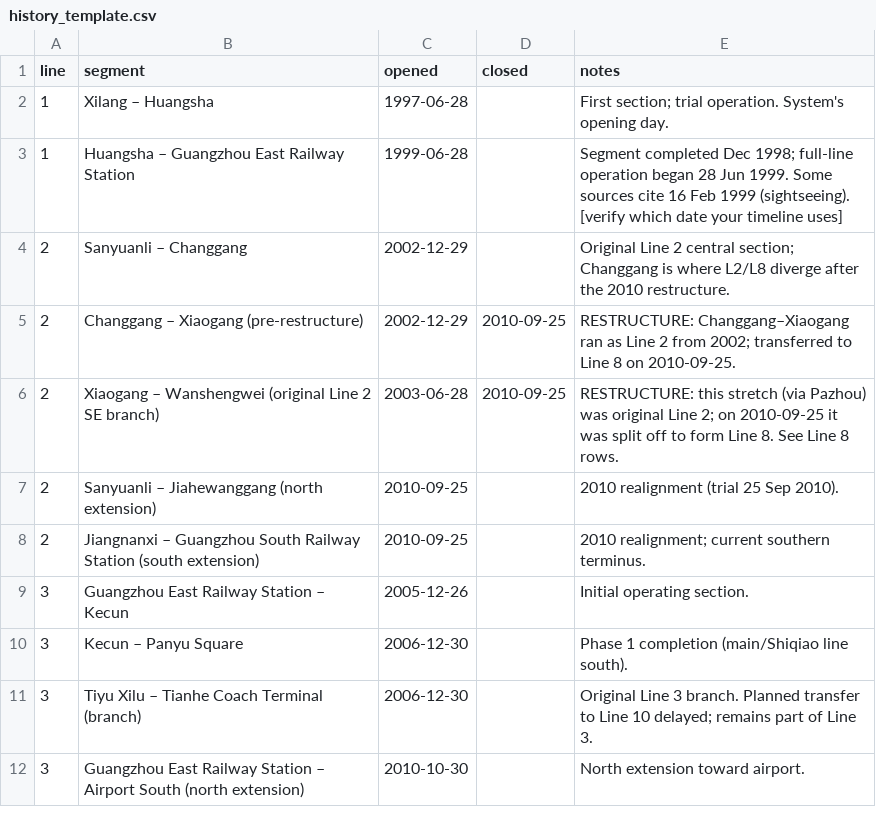
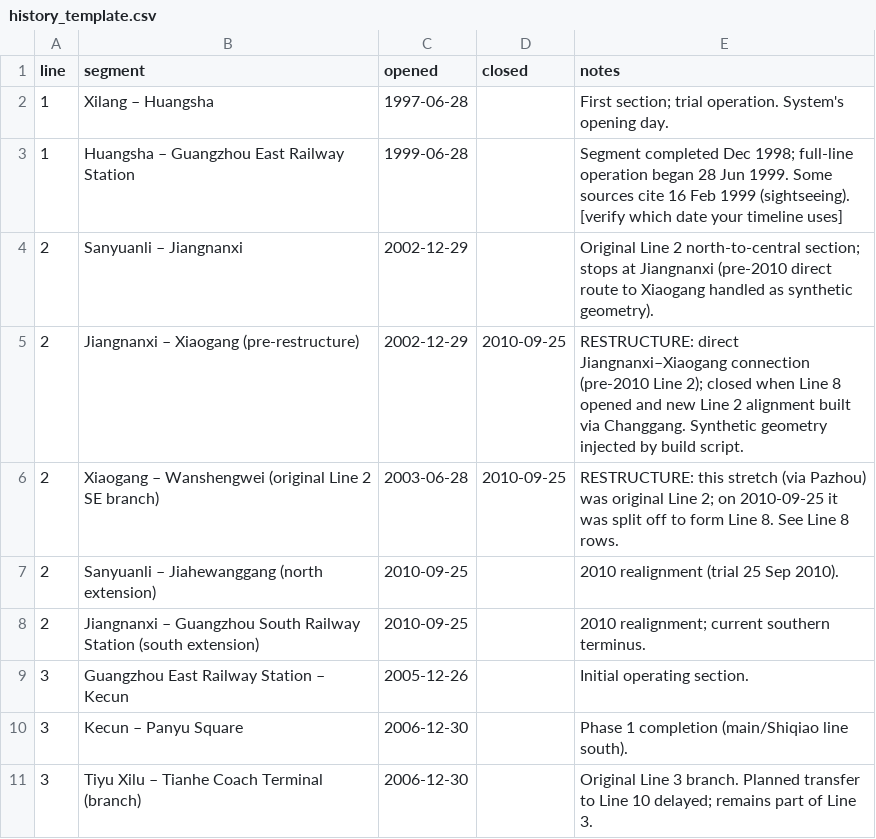
Before and after one commit to frxyoz/gz-metro, a CSV file: data/history_template.csv, drawn as a sheet; only a part is shown; the shorter side is filled out with more unchanged rows.

Commit message:
Enhance Guangzhou Metro Map application with responsive design and manual line features
- Updated viewport meta tag for better mobile support.
- Refactored CSS for improved layout and responsiveness, including mobile-specific styles for the sidebar, detail panel, and timeline.
- Added functionality to collapse the line index on mobile when a line is selected.
- Introduced manual line features in the data processing script to handle historical tracks not present in OSM.
- Added a new example image asset for visual reference.

```diff
--- a/data/history_template.csv
+++ b/data/history_template.csv
@@ -3,4 +3,4 @@ line,segment,opened,closed,notes
 1,Huangsha – Guangzhou East Railway Station,1999-06-28,,Segment completed Dec 1998; full-line operation began 28 Jun 1999. Some sources cite 16 Feb 1999 (sightseeing). [verify which date your timeline uses]
-2,Sanyuanli – Changgang,2002-12-29,,Original Line 2 central section; Changgang is where L2/L8 diverge after the 2010 restructure.
-2,Changgang – Xiaogang (pre-restructure),2002-12-29,2010-09-25,RESTRUCTURE: Changgang–Xiaogang ran as Line 2 from 2002; transferred to Line 8 on 2010-09-25.
+2,Sanyuanli – Jiangnanxi,2002-12-29,,Original Line 2 north-to-central section; stops at Jiangnanxi (pre-2010 direct route to Xiaogang handled as synthetic geometry).
+2,Jiangnanxi – Xiaogang (pre-restructure),2002-12-29,2010-09-25,RESTRUCTURE: direct Jiangnanxi–Xiaogang connection (pre-2010 Line 2); closed when Line 8 opened and new Line 2 alignment built via Changgang. Synthetic geometry injected by build script.
 2,Xiaogang – Wanshengwei (original Line 2 SE branch),2003-06-28,2010-09-25,"RESTRUCTURE: this stretch (via Pazhou) was original Line 2; on 2010-09-25 it was split off to form Line 8. See Line 8 rows."
```
Also changed, not shown: 6 other files.
